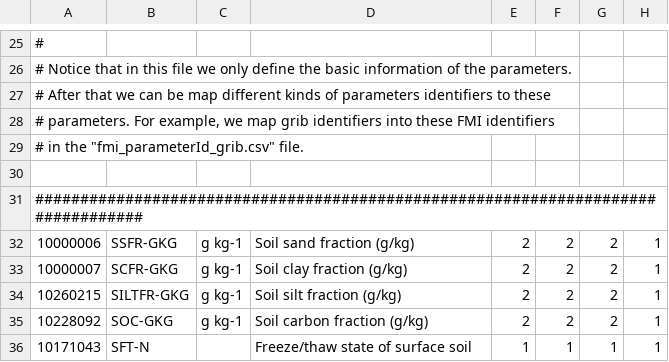
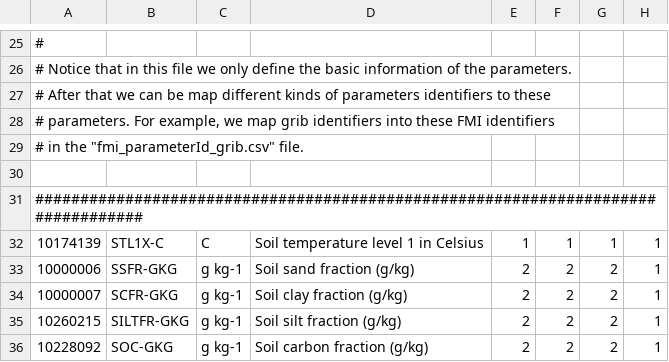
Before and after one commit to fmidev/harvesterseasons-smartmet, a CSV file: smartmet-server/config/libraries/grid-files/ext/fmi_parameters.csv, drawn as a sheet; only a part is shown, gaps mark what is left out; the shorter side is filled out with more unchanged rows.

```diff
--- a/smartmet-server/config/libraries/grid-files/ext/fmi_parameters.csv
+++ b/smartmet-server/config/libraries/grid-files/ext/fmi_parameters.csv
@@ -31,2 +31,3 @@
 #################################################################################
+10174139;STL1X-C;C;Soil temperature level 1 in Celsius;1;1;1;1;
 10000006;SSFR-GKG;g kg-1;Soil sand fraction (g/kg);2;2;2;1;
```
Also changed, not shown: smartmet-server/config/libraries/grid-files/ext/fmi_parameterId_grib.csv, smartmet-server/config/libraries/grid-files/ext/grib2_parameters.csv, 11 other files.
